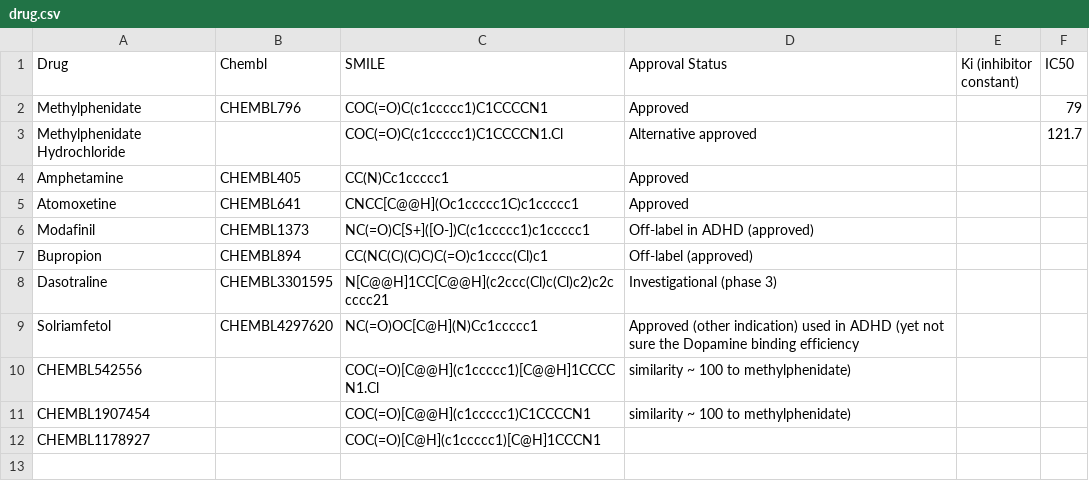
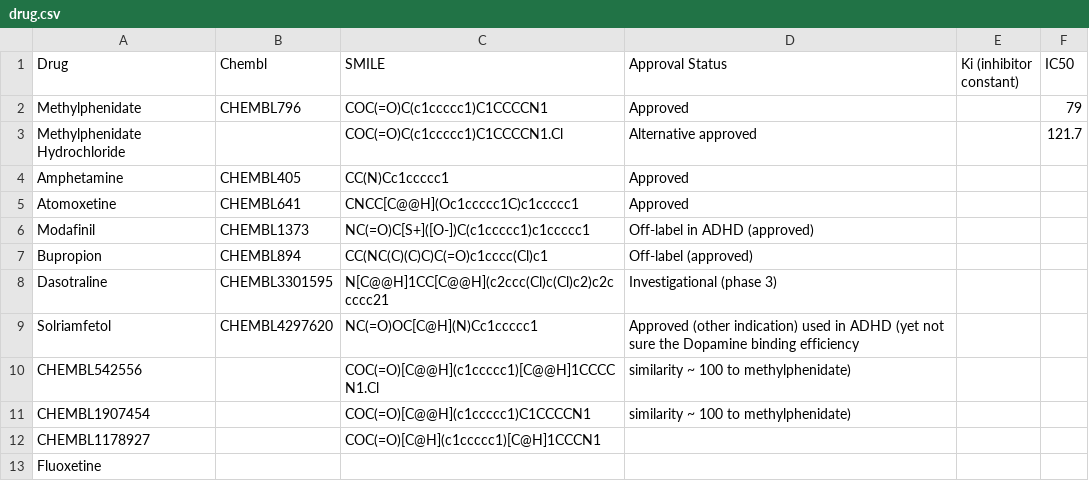
Before and after one commit to nnguyen2255/BINF5520_CAPSTONE2025, a CSV file: drug.csv, drawn as a sheet.

```diff
--- a/drug.csv
+++ b/drug.csv
@@ -12 +12,2 @@ CHEMBL1907454,,COC(=O)[C@@H](c1ccccc1)C1CCCCN1,similarity ~ 100 to methylphenida
 CHEMBL1178927,,COC(=O)[C@H](c1ccccc1)[C@H]1CCCN1,,,
+Fluoxetine
```
Also changed, not shown: drug_target_interactions.csv, pairwise_drug_similarity.csv, 3 other files.
